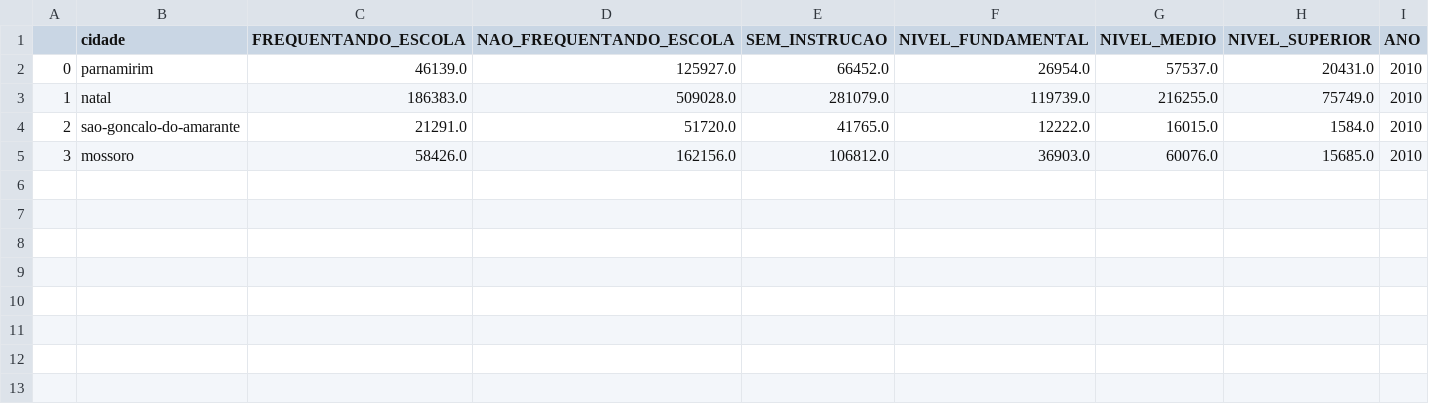
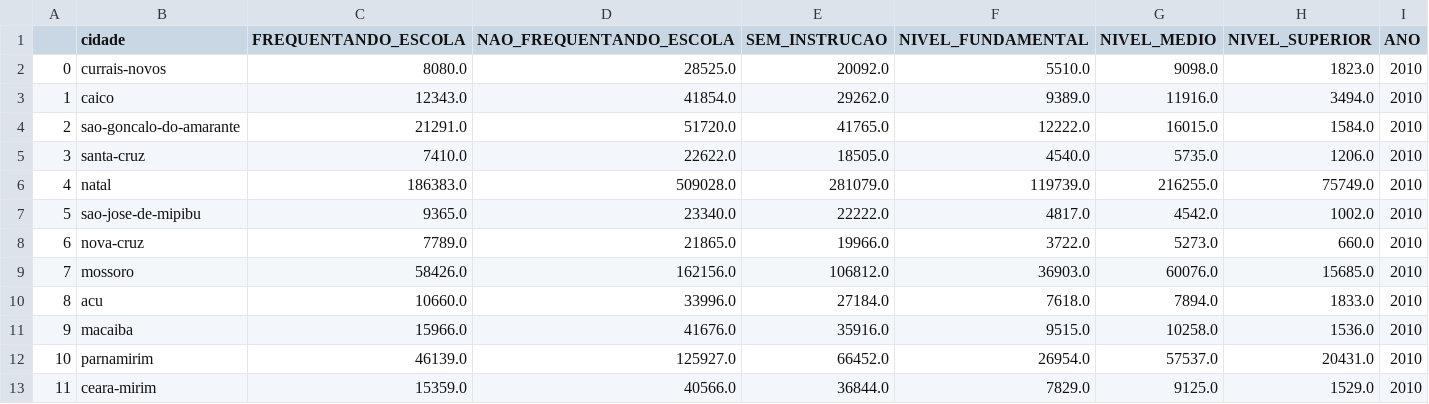
Before and after one commit to pentalpha/analise-cidades-rn, a TSV file: output/city_data/EDUCACAO.tsv, drawn as a sheet.

Commit message:
Added data for some cities

```diff
--- a/output/city_data/EDUCACAO.tsv
+++ b/output/city_data/EDUCACAO.tsv
@@ -1,5 +1,13 @@
 	cidade	FREQUENTANDO_ESCOLA	NAO_FREQUENTANDO_ESCOLA	SEM_INSTRUCAO	NIVEL_FUNDAMENTAL	NIVEL_MEDIO	NIVEL_SUPERIOR	ANO
-0	parnamirim	46139.0	125927.0	66452.0	26954.0	57537.0	20431.0	2010
-1	natal	186383.0	509028.0	281079.0	119739.0	216255.0	75749.0	2010
+0	currais-novos	8080.0	28525.0	20092.0	5510.0	9098.0	1823.0	2010
+1	caico	12343.0	41854.0	29262.0	9389.0	11916.0	3494.0	2010
 2	sao-goncalo-do-amarante	21291.0	51720.0	41765.0	12222.0	16015.0	1584.0	2010
-3	mossoro	58426.0	162156.0	106812.0	36903.0	60076.0	15685.0	2010
+3	santa-cruz	7410.0	22622.0	18505.0	4540.0	5735.0	1206.0	2010
+4	natal	186383.0	509028.0	281079.0	119739.0	216255.0	75749.0	2010
+5	sao-jose-de-mipibu	9365.0	23340.0	22222.0	4817.0	4542.0	1002.0	2010
+6	nova-cruz	7789.0	21865.0	19966.0	3722.0	5273.0	660.0	2010
+7	mossoro	58426.0	162156.0	106812.0	36903.0	60076.0	15685.0	2010
+8	acu	10660.0	33996.0	27184.0	7618.0	7894.0	1833.0	2010
+9	macaiba	15966.0	41676.0	35916.0	9515.0	10258.0	1536.0	2010
+10	parnamirim	46139.0	125927.0	66452.0	26954.0	57537.0	20431.0	2010
+11	ceara-mirim	15359.0	40566.0	36844.0	7829.0	9125.0	1529.0	2010
```
Also changed, not shown: output/city_data/MATRICULAS.tsv, 4 other files.
